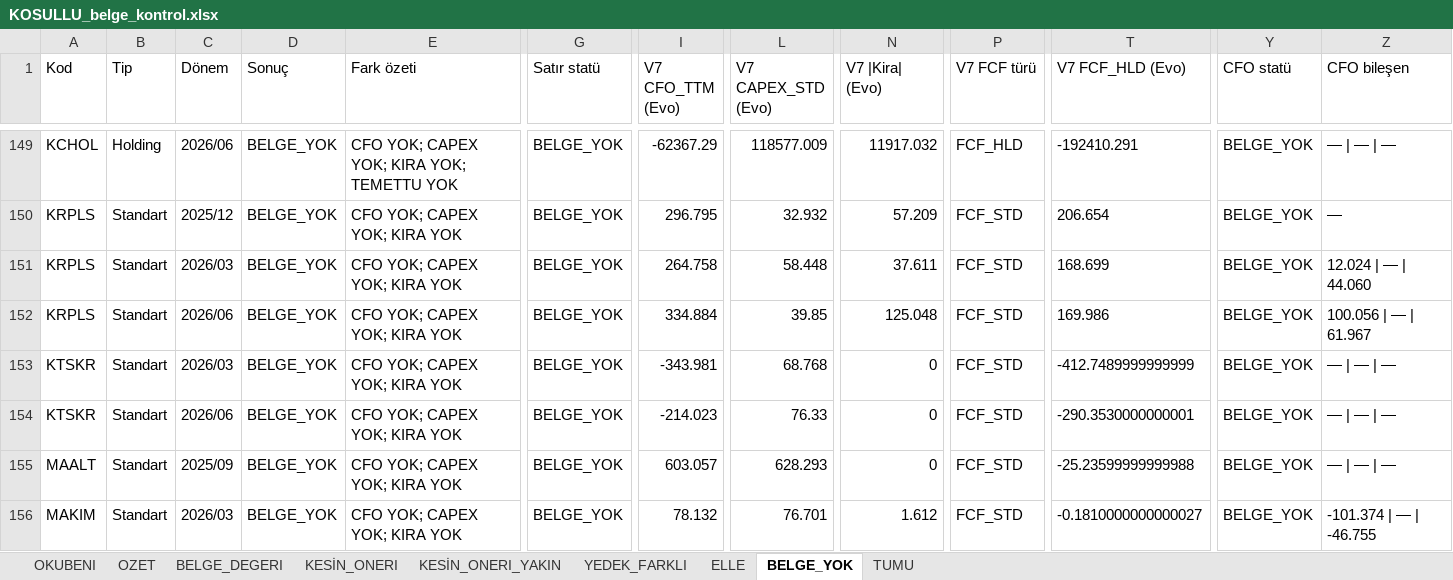
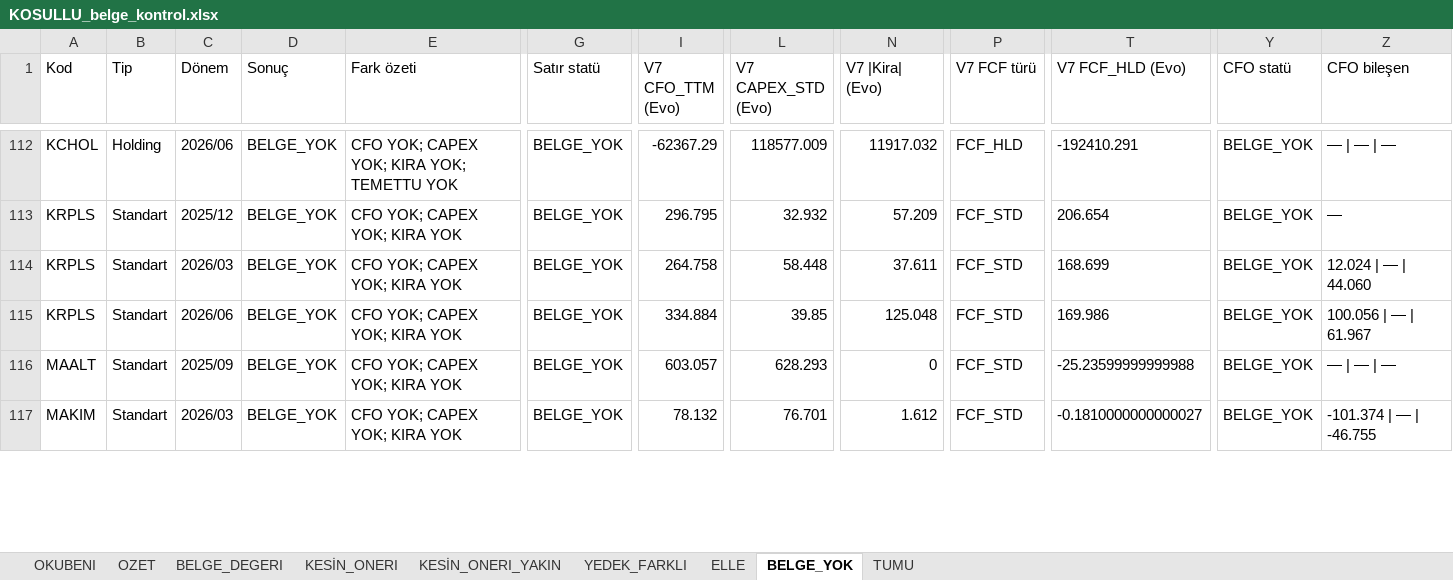
Before and after one commit to deryaozyuvali/Bist-tarama-otomasyon, an Excel workbook: FCF_K13/belge/KOSULLU_belge_kontrol.xlsx, sheet BELGE_YOK, drawn as a sheet; only a part is shown, gaps mark what is left out; values as stored, in another font and other column widths than the file's, no borders; rows hold the shown columns only; the diff covers the shown part only; the diff names each change by its address in the sheet, - before the commit and + after, or states it on an @@ line.

```diff
--- a/FCF_K13/belge/KOSULLU_belge_kontrol.xlsx (sheet BELGE_YOK)
+++ b/FCF_K13/belge/KOSULLU_belge_kontrol.xlsx (sheet BELGE_YOK)
-row 153: KTSKR | Standart | 2026/03 | BELGE_YOK | CFO YOK; CAPEX YOK; KIRA YOK | BELGE_YOK | -343.981 | 68.768 | 0 | FCF_STD | -412.7489999999999 | BELGE_YOK | — | — | —
-row 154: KTSKR | Standart | 2026/06 | BELGE_YOK | CFO YOK; CAPEX YOK; KIRA YOK | BELGE_YOK | -214.023 | 76.33 | 0 | FCF_STD | -290.3530000000001 | BELGE_YOK | — | — | —
```
Also changed, not shown: 54 removed rows and 150 edited cells elsewhere in this sheet, sheet TUMU, sheet KESİN_ONERI, sheet BELGE_DEGERI, sheet ELLE, sheet OZET, sheet OKUBENI, FCF_K13/belge/NULL_belge_okuma.xlsx, 9 other files.
